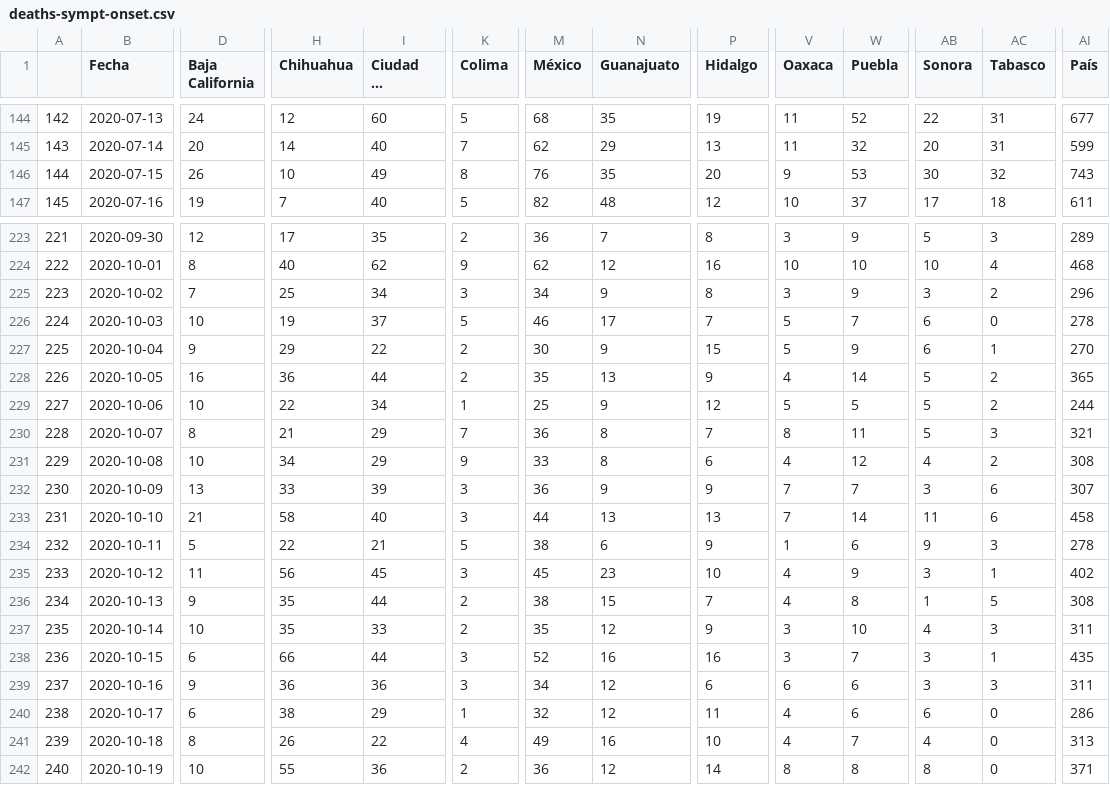
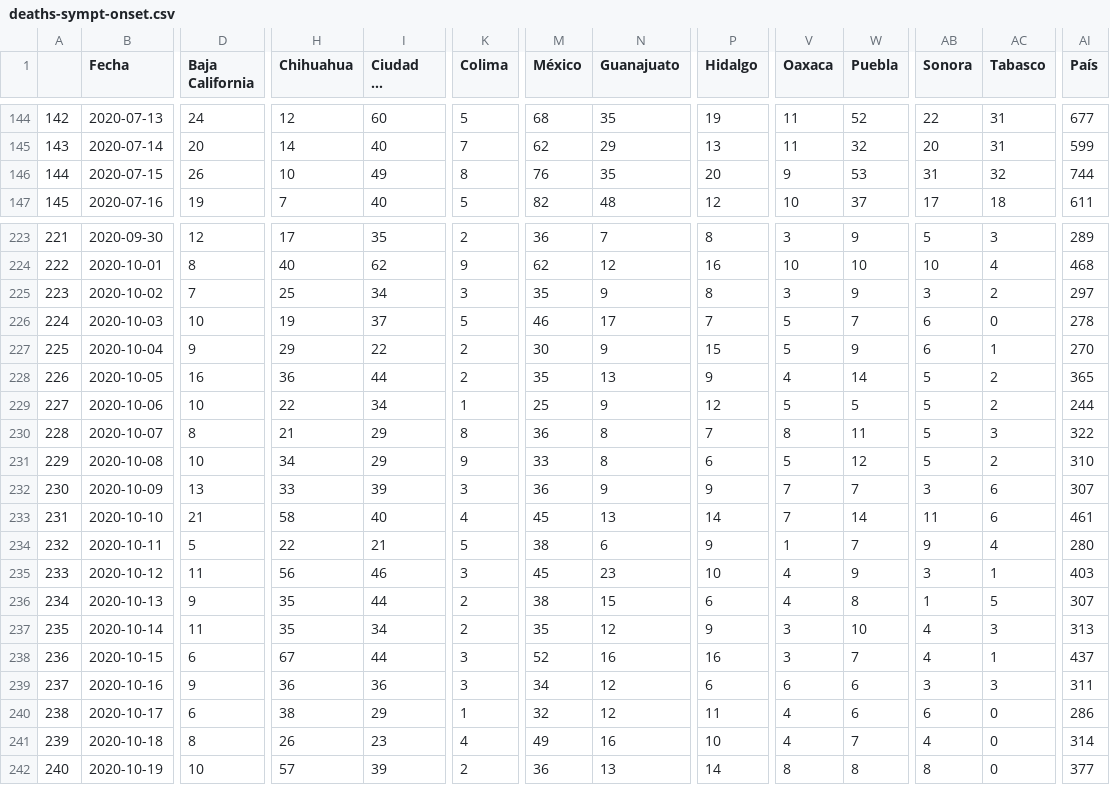
Before and after one commit to moises-santillan/covid-19-Mexico, a CSV file: deaths-sympt-onset.csv, drawn as a sheet; only a part is shown, gaps mark what is left out; long unchanged cells end in …; the diff covers the shown part only; the diff names each change by its address in the sheet, - before the commit and + after, or states it on an @@ line.

```diff
--- a/deaths-sympt-onset.csv
+++ b/deaths-sympt-onset.csv
-AB146 (Sonora): 30
+AB146 (Sonora): 31
-AI146 (País): 743
+AI146 (País): 744
-M225 (México): 34
+M225 (México): 35
-AI225 (País): 296
+AI225 (País): 297
-K230 (Colima): 7
+K230 (Colima): 8
-AI230 (País): 321
+AI230 (País): 322
-V231 (Oaxaca): 4
+V231 (Oaxaca): 5
-AB231 (Sonora): 4
+AB231 (Sonora): 5
-AI231 (País): 308
+AI231 (País): 310
-K233 (Colima): 3
+K233 (Colima): 4
-M233 (México): 44
+M233 (México): 45
-P233 (Hidalgo): 13
+P233 (Hidalgo): 14
-AI233 (País): 458
+AI233 (País): 461
-W234 (Puebla): 6
+W234 (Puebla): 7
-AC234 (Tabasco): 3
+AC234 (Tabasco): 4
-AI234 (País): 278
+AI234 (País): 280
-I235 (Ciudad de México): 45
+I235 (Ciudad de México): 46
-AI235 (País): 402
+AI235 (País): 403
-P236 (Hidalgo): 7
+P236 (Hidalgo): 6
-AI236 (País): 308
+AI236 (País): 307
-D237 (Baja California): 10
+D237 (Baja California): 11
-I237 (Ciudad de México): 33
+I237 (Ciudad de México): 34
-AI237 (País): 311
+AI237 (País): 313
-H238 (Chihuahua): 66
+H238 (Chihuahua): 67
-AB238 (Sonora): 3
+AB238 (Sonora): 4
-AI238 (País): 435
+AI238 (País): 437
-I241 (Ciudad de México): 22
+I241 (Ciudad de México): 23
-AI241 (País): 313
+AI241 (País): 314
-H242 (Chihuahua): 55
+H242 (Chihuahua): 57
-I242 (Ciudad de México): 36
+I242 (Ciudad de México): 39
-N242 (Guanajuato): 12
+N242 (Guanajuato): 13
-AI242 (País): 371
+AI242 (País): 377
```
Also changed, not shown: 1 added row and 84 edited cells elsewhere in this file, confirmed-sympt-onset.csv, hospitalized-sympt-onset.csv, 2 other files.
